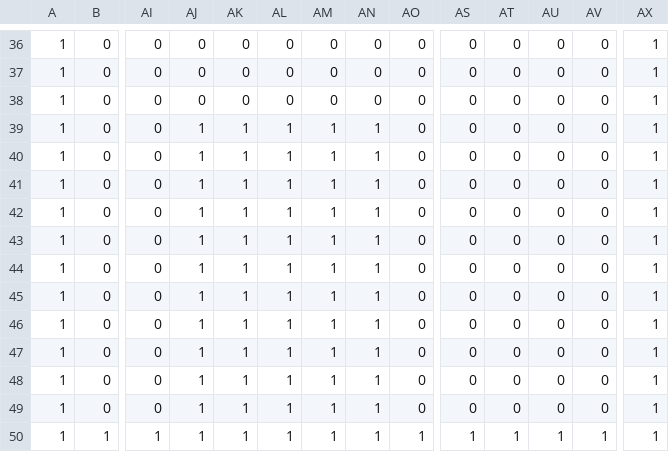
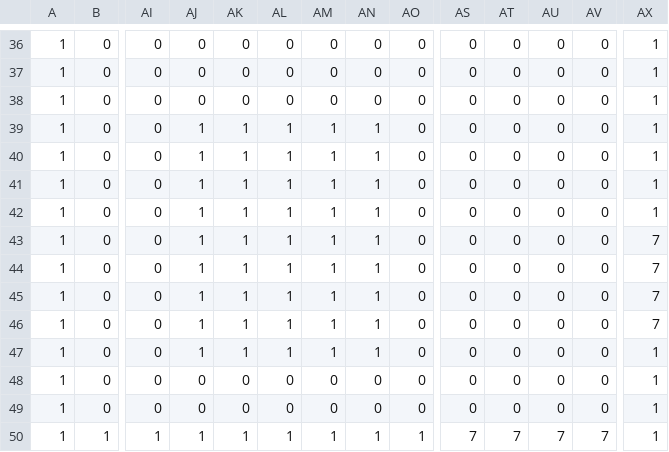
Before and after one commit to CharlieWells13/TeamProjectStarter2300, a TSV file: GameMechanicsTest/levels/level0.tsv, drawn as a sheet; only a part is shown, gaps mark what is left out; the diff names each change by its address in the sheet, - before the commit and + after, or states it on an @@ line.

```diff
--- a/GameMechanicsTest/levels/level0.tsv
+++ b/GameMechanicsTest/levels/level0.tsv
-AX43:AX46: 1
+AX43:AX46: 7
-AJ48:AJ49: 1
+AJ48:AJ49: 0
-AK48:AK49: 1
+AK48:AK49: 0
-AL48:AL49: 1
+AL48:AL49: 0
-AM48:AM49: 1
+AM48:AM49: 0
-AN48:AN49: 1
+AN48:AN49: 0
-AS50: 1
+AS50: 7
-AT50: 1
+AT50: 7
-AU50: 1
+AU50: 7
-AV50: 1
+AV50: 7
```
Also changed, not shown: 13 other files.
